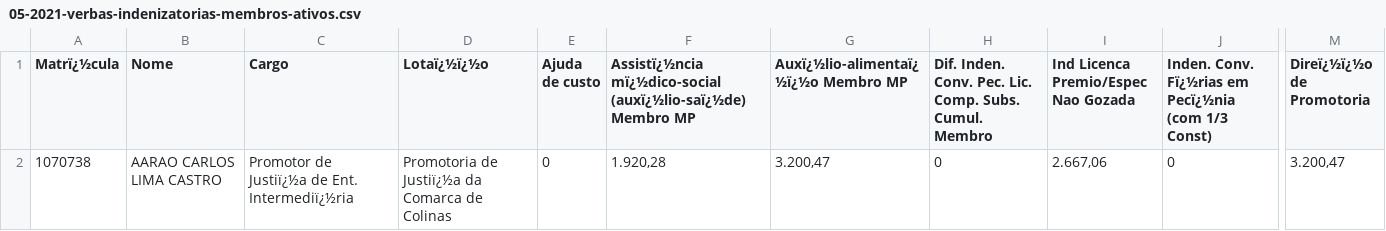
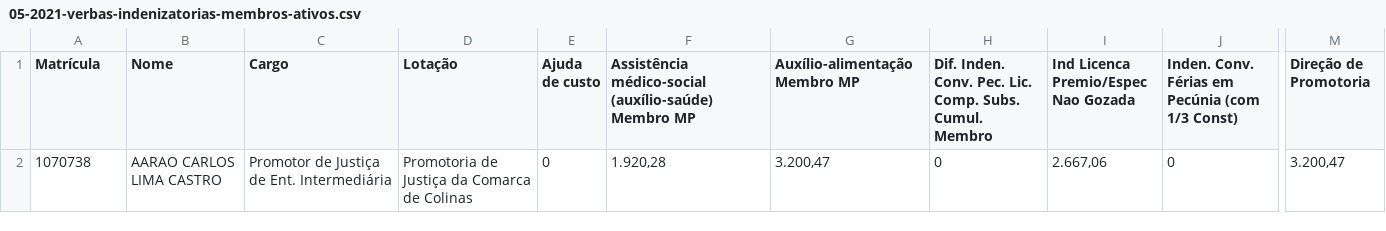
Before and after one commit to dadosjusbr/coletores, a CSV file: mpma/src/output_test/05-2021-verbas-indenizatorias-membros-ativos.csv, drawn as a sheet; only a part is shown, gaps mark what is left out; the diff names each change by its address in the sheet, - before the commit and + after, or states it on an @@ line.

Commit message:
test: arquivos para teste

```diff
--- a/mpma/src/output_test/05-2021-verbas-indenizatorias-membros-ativos.csv
+++ b/mpma/src/output_test/05-2021-verbas-indenizatorias-membros-ativos.csv
-A1: Matrï¿½cula
+A1: Matrícula
-D1: Lotaï¿½ï¿½o
+D1: Lotação
-F1: Assistï¿½ncia mï¿½dico-social (auxï¿½lio-saï¿½de) Membro MP
+F1: Assistência médico-social (auxílio-saúde) Membro MP
-G1: Auxï¿½lio-alimentaï¿½ï¿½o Membro MP
+G1: Auxílio-alimentação Membro MP
-J1: Inden. Conv. Fï¿½rias em Pecï¿½nia (com 1/3…
+J1: Inden. Conv. Férias em Pecúnia (com 1/3…
-M1: Direï¿½ï¿½o de Promotoria
+M1: Direção de Promotoria
-C2 (Cargo): Promotor de Justiï¿½a de Ent. Intermediï¿½ria
+C2 (Cargo): Promotor de Justiça de Ent. Intermediária
-D2 (Lotação): Promotoria de Justiï¿½a da Comarca de Colinas
+D2 (Lotação): Promotoria de Justiça da Comarca de Colinas
```
Also changed, not shown: 2 other files.
